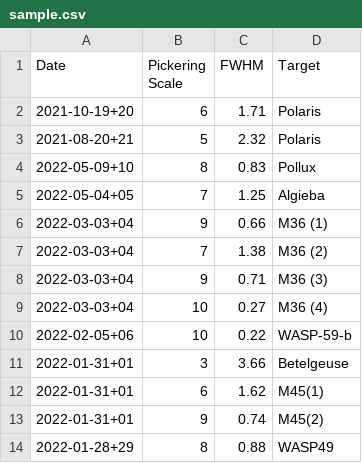
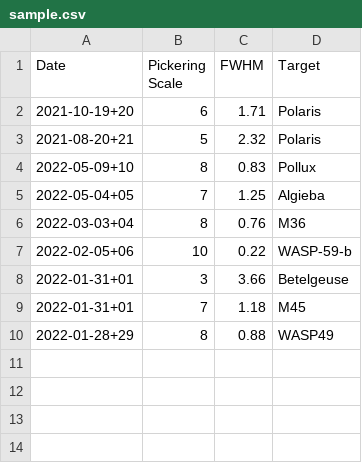
Before and after one commit to Vaserium/Seeing_Calculator, a CSV file: sample.csv, drawn as a sheet.

Commit message:
Add files via upload

```diff
--- a/sample.csv
+++ b/sample.csv
@@ -5,10 +5,6 @@ Date,Pickering Scale,FWHM,Target
 2022-05-04+05,7,1.25,Algieba
-2022-03-03+04,9,0.66,M36 (1)
-2022-03-03+04,7,1.38,M36 (2)
-2022-03-03+04,9,0.71,M36 (3)
-2022-03-03+04,10,0.27,M36 (4)
+2022-03-03+04,8,0.76,M36
 2022-02-05+06,10,0.22,WASP-59-b
 2022-01-31+01,3,3.66,Betelgeuse
-2022-01-31+01,6,1.62,M45(1)
-2022-01-31+01,9,0.74,M45(2)
+2022-01-31+01,7,1.18,M45
 2022-01-28+29,8,0.88,WASP49
```
